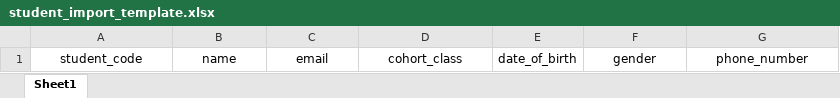
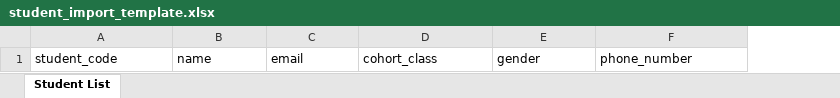
Before and after one commit to qr-attendance-2026/attendance-frontend, an Excel workbook: attendance-frontend/admin/assets/documents/student_import_template.xlsx, sheet Student List, drawn as a sheet; values as stored, in another font and other column widths than the file's, no borders; removed rows and columns are numbered as before the commit, all else as after; the diff names each change by its address in the sheet, - before the commit and + after, or states it on an @@ line.

Commit message:
fix: import students file

```diff
--- a/attendance-frontend/admin/assets/documents/student_import_template.xlsx (sheet Student List)
+++ b/attendance-frontend/admin/assets/documents/student_import_template.xlsx (sheet Student List)
-sheet tab: Sheet1
+sheet tab: Student List
-column E, row 1: date_of_birth
-A1:D1 alignment: center
+A1:D1 alignment: left
-E1:F1 alignment: center
+E1:F1 alignment: left
```
Also changed, not shown: 4 other files.
